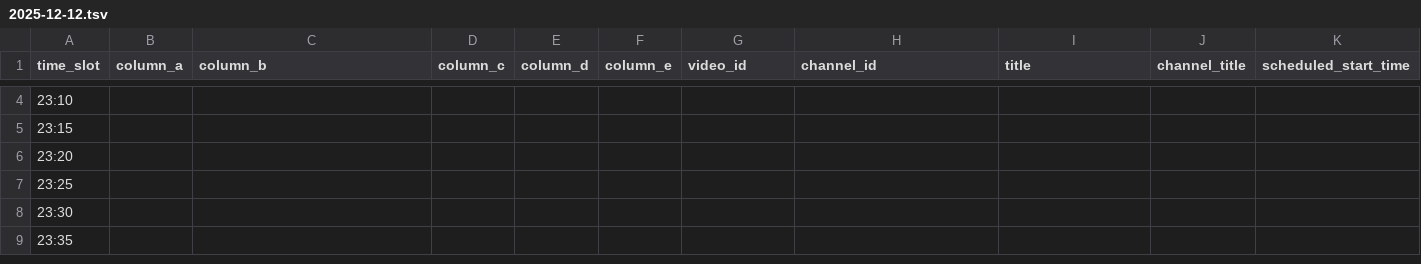
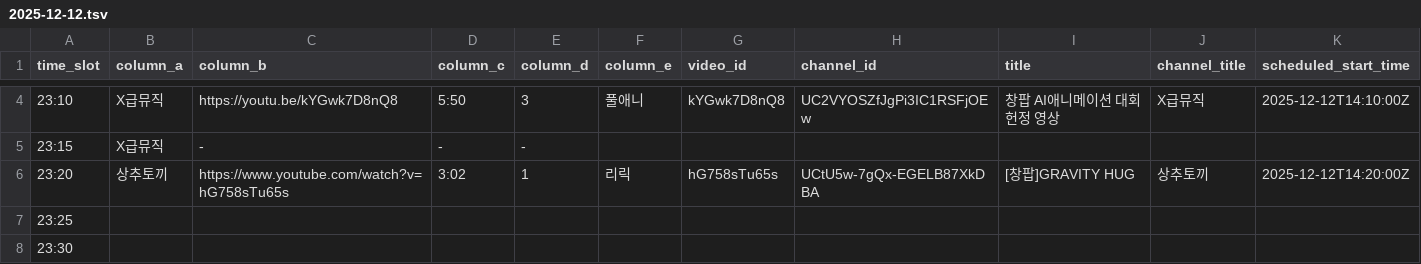
Before and after one commit to ChangpopWiki/premiere-relay-archive-data, a TSV file: 2025/12/2025-12-12.tsv, drawn as a sheet; only a part is shown, gaps mark what is left out; the shorter side is filled out with more unchanged rows; the diff covers the shown part only; the diff names each change by its address in the sheet, - before the commit and + after, or states it on an @@ line.

```diff
--- a/2025/12/2025-12-12.tsv
+++ b/2025/12/2025-12-12.tsv
-B4:B5 (column_a): (empty)
+B4:B5 (column_a): X급뮤직
-C4 (column_b): (empty)
+C4 (column_b): https://youtu.be/kYGwk7D8nQ8
-D4 (column_c): (empty)
+D4 (column_c): 5:50
-E4 (column_d): (empty)
+E4 (column_d): 3
-F4 (column_e): (empty)
+F4 (column_e): 풀애니
-G4 (video_id): (empty)
+G4 (video_id): kYGwk7D8nQ8
-H4 (channel_id): (empty)
+H4 (channel_id): UC2VYOSZfJgPi3IC1RSFjOEw
-I4 (title): (empty)
+I4 (title): 창팝 AI애니메이션 대회 헌정 영상
-J4 (channel_title): (empty)
+J4 (channel_title): X급뮤직
-K4 (scheduled_start_time): (empty)
+K4 (scheduled_start_time): 2025-12-12T14:10:00Z
-C5 (column_b): (empty)
+C5 (column_b): -
-D5 (column_c): (empty)
+D5 (column_c): -
-E5 (column_d): (empty)
+E5 (column_d): -
-B6 (column_a): (empty)
+B6 (column_a): 상추토끼
-C6 (column_b): (empty)
+C6 (column_b): https://www.youtube.com/watch?v=hG758sTu65s
-D6 (column_c): (empty)
+D6 (column_c): 3:02
-E6 (column_d): (empty)
+E6 (column_d): 1
-F6 (column_e): (empty)
+F6 (column_e): 리릭
-G6 (video_id): (empty)
+G6 (video_id): hG758sTu65s
-H6 (channel_id): (empty)
+H6 (channel_id): UCtU5w-7gQx-EGELB87XkDBA
-I6 (title): (empty)
+I6 (title): [창팝]GRAVITY HUG
-J6 (channel_title): (empty)
+J6 (channel_title): 상추토끼
-K6 (scheduled_start_time): (empty)
+K6 (scheduled_start_time): 2025-12-12T14:20:00Z
```
Also changed, not shown: 28 edited cells elsewhere in this file, 1 other file.
